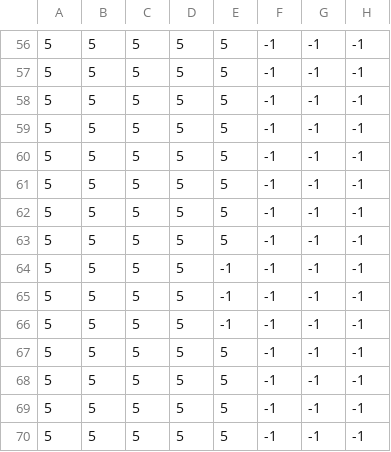
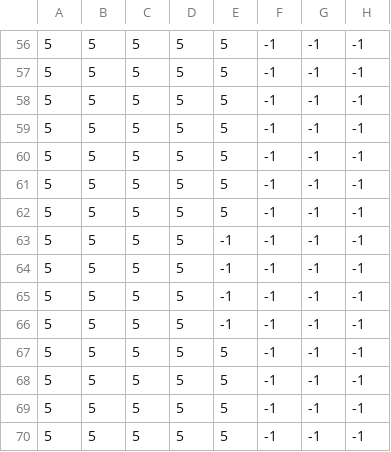
Before and after one commit to Luk-gitgood/Game-PO5, a CSV file: levels/1/boss_room/boss_room_background1.csv, drawn as a sheet; only a part is shown, gaps mark what is left out; the diff names each change by its address in the sheet, - before the commit and + after, or states it on an @@ line.

```diff
--- a/levels/1/boss_room/boss_room_background1.csv
+++ b/levels/1/boss_room/boss_room_background1.csv
-E63: 5
+E63: -1
```
Also changed, not shown: levels/1/boss_room/boss_room_collision_surface.csv, levels/1/boss_room/boss_room_damage_tiles.csv, 5 other files.
